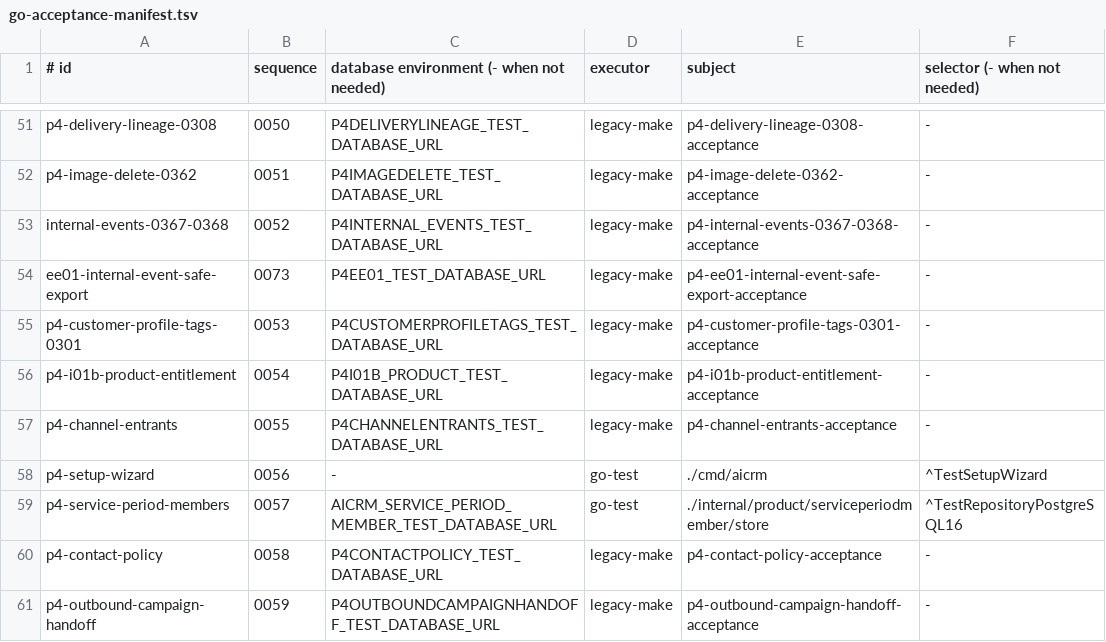
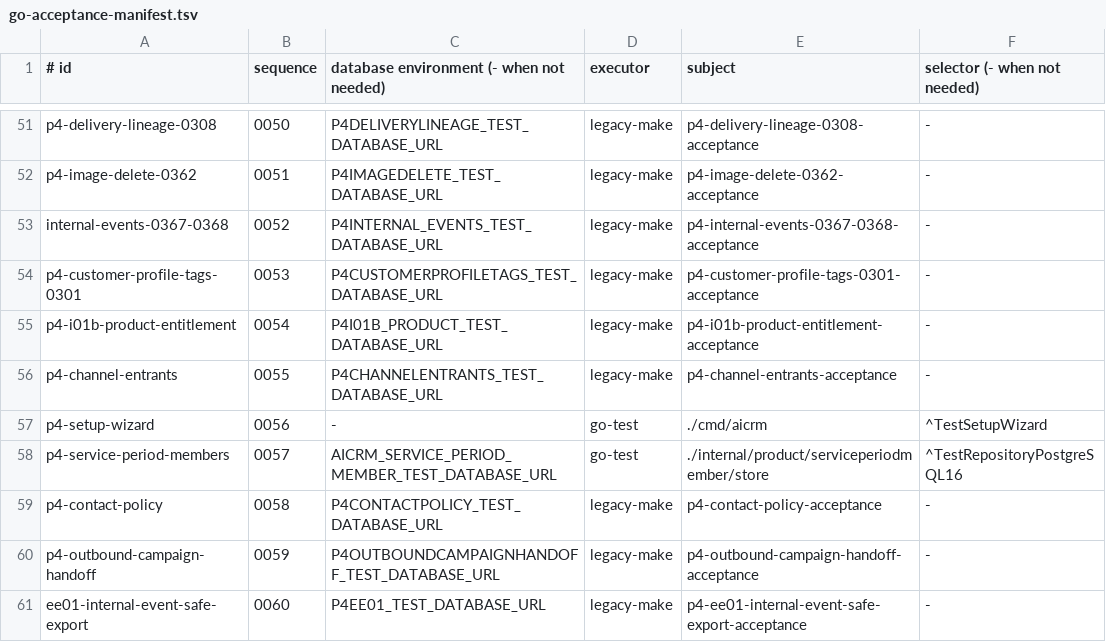
Before and after one commit to qianlan33333-png/AI-CRM-v2, a TSV file: docs/ci/go-acceptance-manifest.tsv, drawn as a sheet; only a part is shown, gaps mark what is left out.

Commit message:
fix(ci): append EE01 acceptance in canonical order

```diff
--- a/docs/ci/go-acceptance-manifest.tsv
+++ b/docs/ci/go-acceptance-manifest.tsv
@@ -53,3 +53,2 @@ p4-image-delete-0362|0051|P4IMAGEDELETE_TEST_DATABASE_URL|legacy-make|p4-image-d
 internal-events-0367-0368|0052|P4INTERNAL_EVENTS_TEST_DATABASE_URL|legacy-make|p4-internal-events-0367-0368-acceptance|-
-ee01-internal-event-safe-export|0073|P4EE01_TEST_DATABASE_URL|legacy-make|p4-ee01-internal-event-safe-export-acceptance|-
 p4-customer-profile-tags-0301|0053|P4CUSTOMERPROFILETAGS_TEST_DATABASE_URL|legacy-make|p4-customer-profile-tags-0301-acceptance|-
@@ -61 +60,2 @@ p4-contact-policy|0058|P4CONTACTPOLICY_TEST_DATABASE_URL|legacy-make|p4-contact-
 p4-outbound-campaign-handoff|0059|P4OUTBOUNDCAMPAIGNHANDOFF_TEST_DATABASE_URL|legacy-make|p4-outbound-campaign-handoff-acceptance|-
+ee01-internal-event-safe-export|0060|P4EE01_TEST_DATABASE_URL|legacy-make|p4-ee01-internal-event-safe-export-acceptance|-
```
